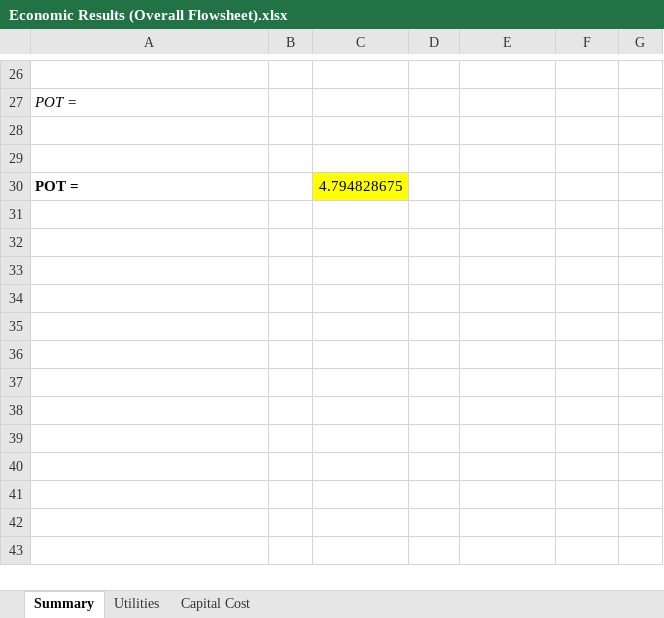
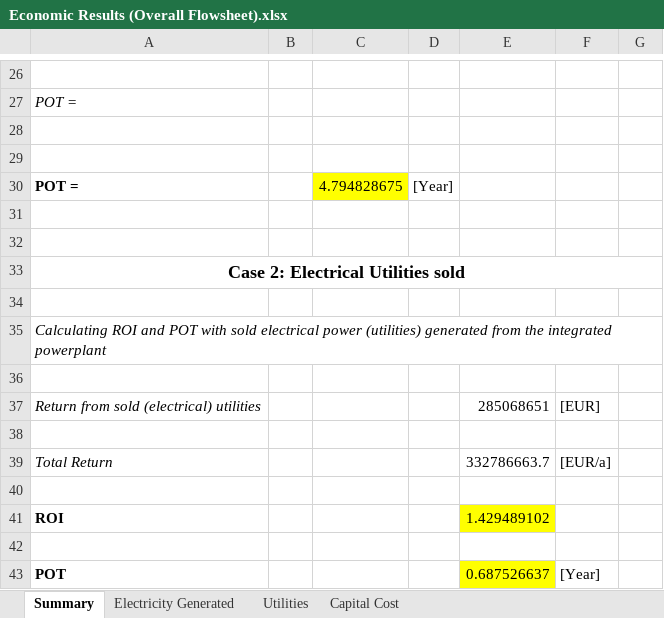
Before and after one commit to Elvis-Jonathan-Sim/CAPD-Project-DME-Production-, an Excel workbook: Economic Results (Overall Flowsheet).xlsx, sheet Summary, drawn as a sheet; only a part is shown, gaps mark what is left out; values as stored, in another font and other column widths than the file's, no borders; charts and pictures not drawn; the diff names each change by its address in the sheet, - before the commit and + after, or states it on an @@ line.

```diff
--- a/Economic Results (Overall Flowsheet).xlsx (sheet Summary)
+++ b/Economic Results (Overall Flowsheet).xlsx (sheet Summary)
+sheet tab: Electricity Generated
-D30: (empty)
+D30: [Year]
+row 31: (empty)
+row 32: (empty)
+row 33: Case 2: Electrical Utilities sold
+row 34: (empty)
+row 35: Calculating ROI and POT with sold electrical power (utilities) generated from the integrated powerplant
+row 36: (empty)
+row 37: Return from sold (electrical) utilities |  |  |  | 285068651 | [EUR]
+row 38: (empty)
+row 39: Total Return |  |  |  | 332786663.7 | [EUR/a]
+row 40: (empty)
+row 41: ROI |  |  |  | 1.429489102
+row 42: (empty)
+row 43: POT |  |  |  | 0.687526637 | [Year]
```
Also changed, not shown: sheet Utilities, sheet Capital Cost, charts or pictures, 1 other file.
